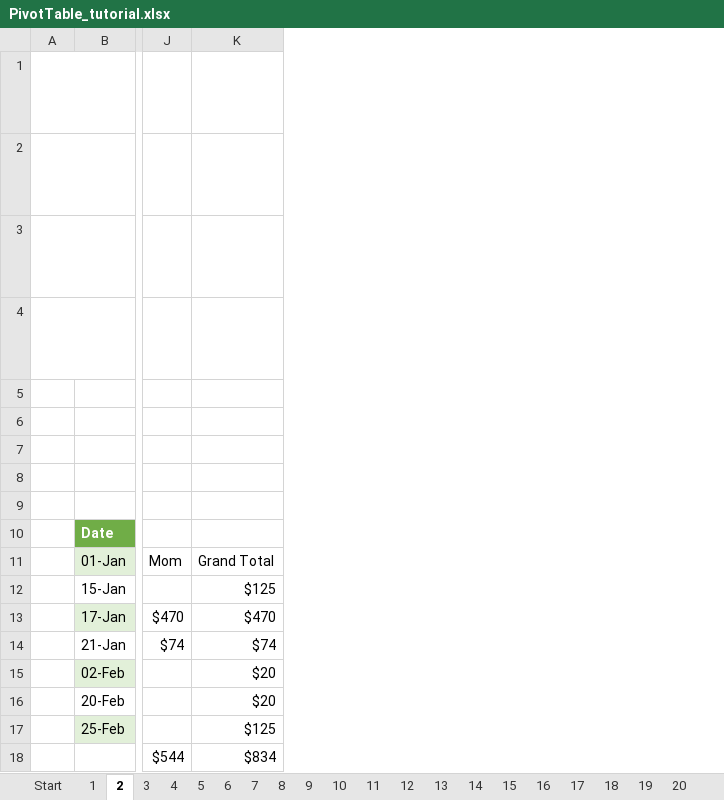
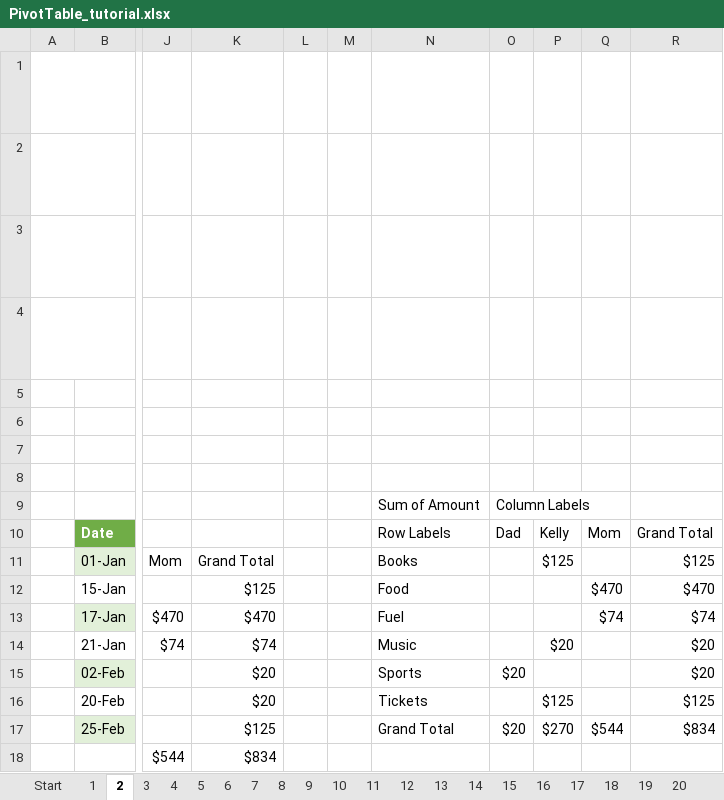
Before and after one commit to Gitjatin1/Student_Repo, an Excel workbook: wk4/PivotTable_tutorial.xlsx, sheet 2, drawn as a sheet; only a part is shown, gaps mark what is left out; long unchanged cells end in …; values as stored, in another font and other column widths than the file's, no borders; charts and pictures and table styles not drawn; rows hold the shown columns only; the diff names each change by its address in the sheet, - before the commit and + after, or states it on an @@ line.

```diff
--- a/wk4/PivotTable_tutorial.xlsx (sheet 2)
+++ b/wk4/PivotTable_tutorial.xlsx (sheet 2)
+column L, empty
+column M, empty
+column N, rows 9-17: Sum of Amount | Row Labels | Books | Food | Fuel | Music | Sports | Tickets | Grand Total
+column O, rows 9-17: Column Labels | Dad |  |  |  |  | $20 |  | $20
+column P, rows 10-17: Kelly | $125 |  |  | $20 |  | $125 | $270
+column Q, rows 10-17: Mom |  | $470 | $74 |  |  |  | $544
+column R, rows 10-17: Grand Total | $125 | $470 | $74 | $20 | $20 | $125 | $834
-row 9: (empty)
+row 9:  |  |  |  |  |  | Sum of Amount | Column Labels
```
Also changed, not shown: sheet 1, sheet 8, sheet 7, sheet 13, charts or pictures, wk3/DAB_Excel_Charts_Master_Class.xlsx, wk3/DAB_Sorting_Filtering_Python_Solutions.xlsx, 22 other files.
